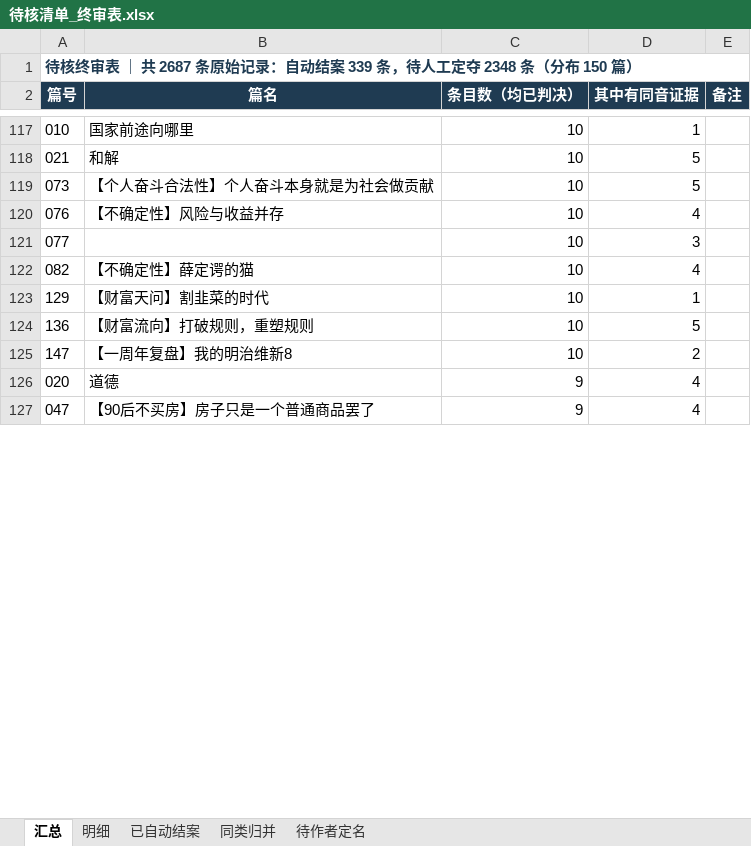
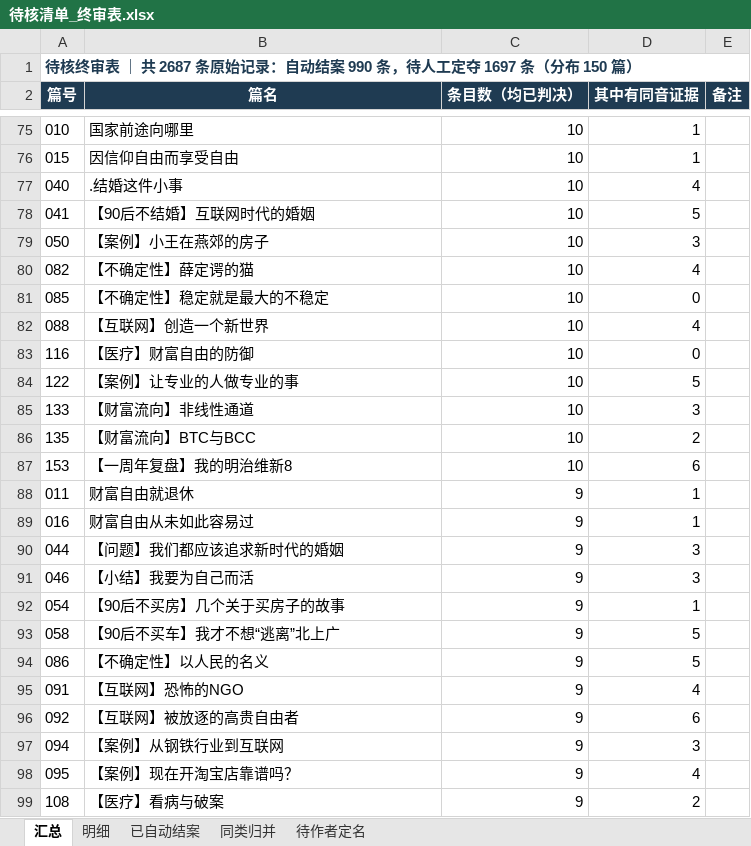
Before and after one commit to philchan351-art/wealth-freedom-road, an Excel workbook: 待核清单_终审表.xlsx, sheet 汇总, drawn as a sheet; only a part is shown, gaps mark what is left out; values as stored, in another font and other column widths than the file's, no borders; removed rows and columns are numbered as before the commit, all else as after; the diff covers the shown part only; the diff names each change by its address in the sheet, - before the commit and + after, or states it on an @@ line.

```diff
--- a/待核清单_终审表.xlsx (sheet 汇总)
+++ b/待核清单_终审表.xlsx (sheet 汇总)
-A1 (篇号): …动结案 339 条，待人工定夺 2348 条（分布…
+A1 (篇号): …动结案 990 条，待人工定夺 1697 条（分布…
-row 118: 021 | 和解 | 10 | 5
+row 76: 015 | 因信仰自由而享受自由 | 10 | 1
+row 77: 040 | .结婚这件小事 | 10 | 4
-A78 (篇号): 073
+A78 (篇号): 041
-B78 (篇名): 【个人奋斗合法性】个人奋斗本身就是为社会做贡献
+B78 (篇名): 【90后不结婚】互联网时代的婚姻
-row 120: 076 | 【不确定性】风险与收益并存 | 10 | 4
-A79 (篇号): 077
+A79 (篇号): 050
-B79 (篇名): (empty)
+B79 (篇名): 【案例】小王在燕郊的房子
-row 123: 129 | 【财富天问】割韭菜的时代 | 10 | 1
+row 81: 085 | 【不确定性】稳定就是最大的不稳定 | 10 | 0
+row 82: 088 | 【互联网】创造一个新世界 | 10 | 4
+row 83: 116 | 【医疗】财富自由的防御 | 10 | 0
-A84 (篇号): 136
+A84 (篇号): 122
-B84 (篇名): 【财富流向】打破规则，重塑规则
+B84 (篇名): 【案例】让专业的人做专业的事
+row 85: 133 | 【财富流向】非线性通道 | 10 | 3
-A86 (篇号): 147
+A86 (篇号): 135
-B86 (篇名): 【一周年复盘】我的明治维新8
+B86 (篇名): 【财富流向】BTC与BCC
-row 126: 020 | 道德 | 9 | 4
+row 87: 153 | 【一周年复盘】我的明治维新8 | 10 | 6
+row 88: 011 | 财富自由就退休 | 9 | 1
+row 89: 016 | 财富自由从未如此容易过 | 9 | 1
+row 90: 044 | 【问题】我们都应该追求新时代的婚姻 | 9 | 3
+row 91: 046 | 【小结】我要为自己而活 | 9 | 3
+row 92: 054 | 【90后不买房】几个关于买房子的故事 | 9 | 1
+row 93: 058 | 【90后不买车】我才不想“逃离”北上广 | 9 | 5
+row 94: 086 | 【不确定性】以人民的名义 | 9 | 5
-A95 (篇号): 047
+A95 (篇号): 091
-B95 (篇名): 【90后不买房】房子只是一个普通商品罢了
+B95 (篇名): 【互联网】恐怖的NGO
+row 96: 092 | 【互联网】被放逐的高贵自由者 | 9 | 6
+row 97: 094 | 【案例】从钢铁行业到互联网 | 9 | 3
+row 98: 095 | 【案例】现在开淘宝店靠谱吗？ | 9 | 4
+row 99: 108 | 【医疗】看病与破案 | 9 | 2
```
Also changed, not shown: other rows of this sheet, sheet 明细, sheet 同类归并, sheet 已自动结案.
